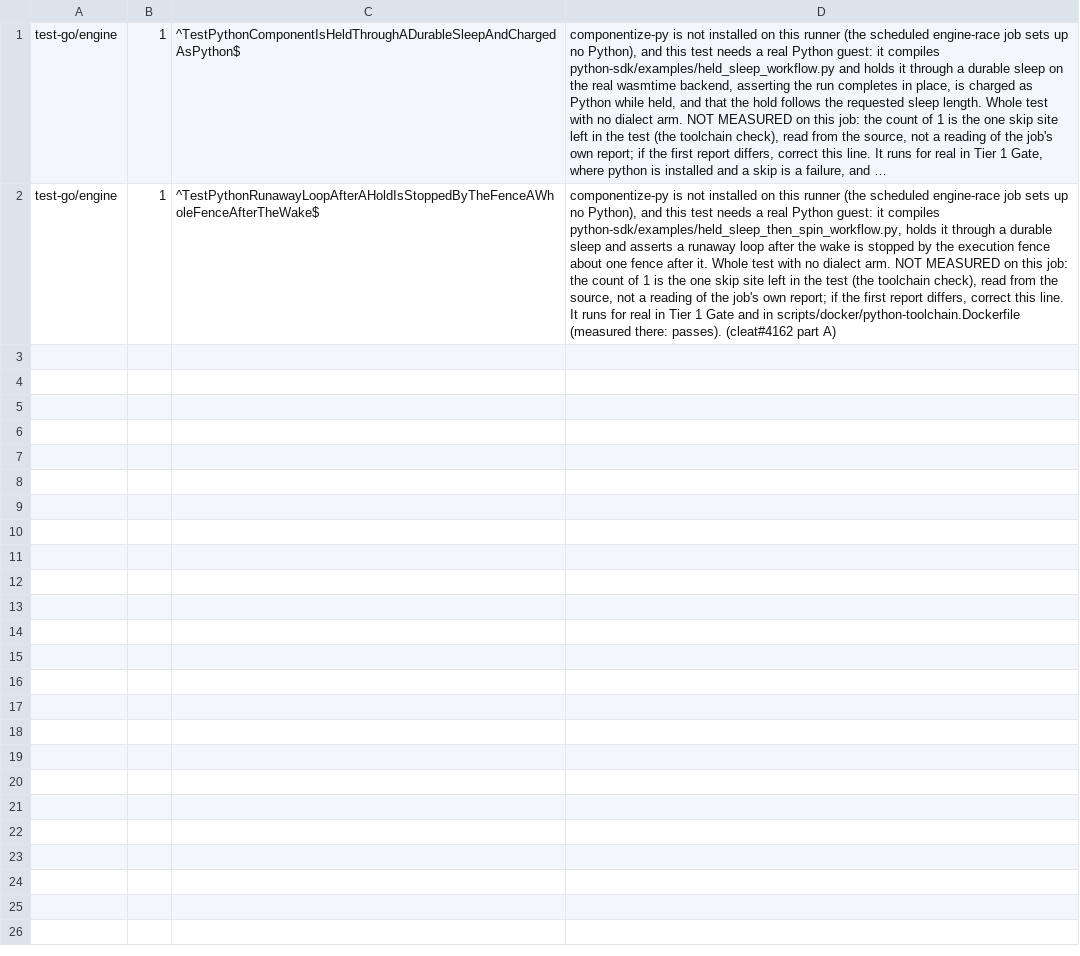
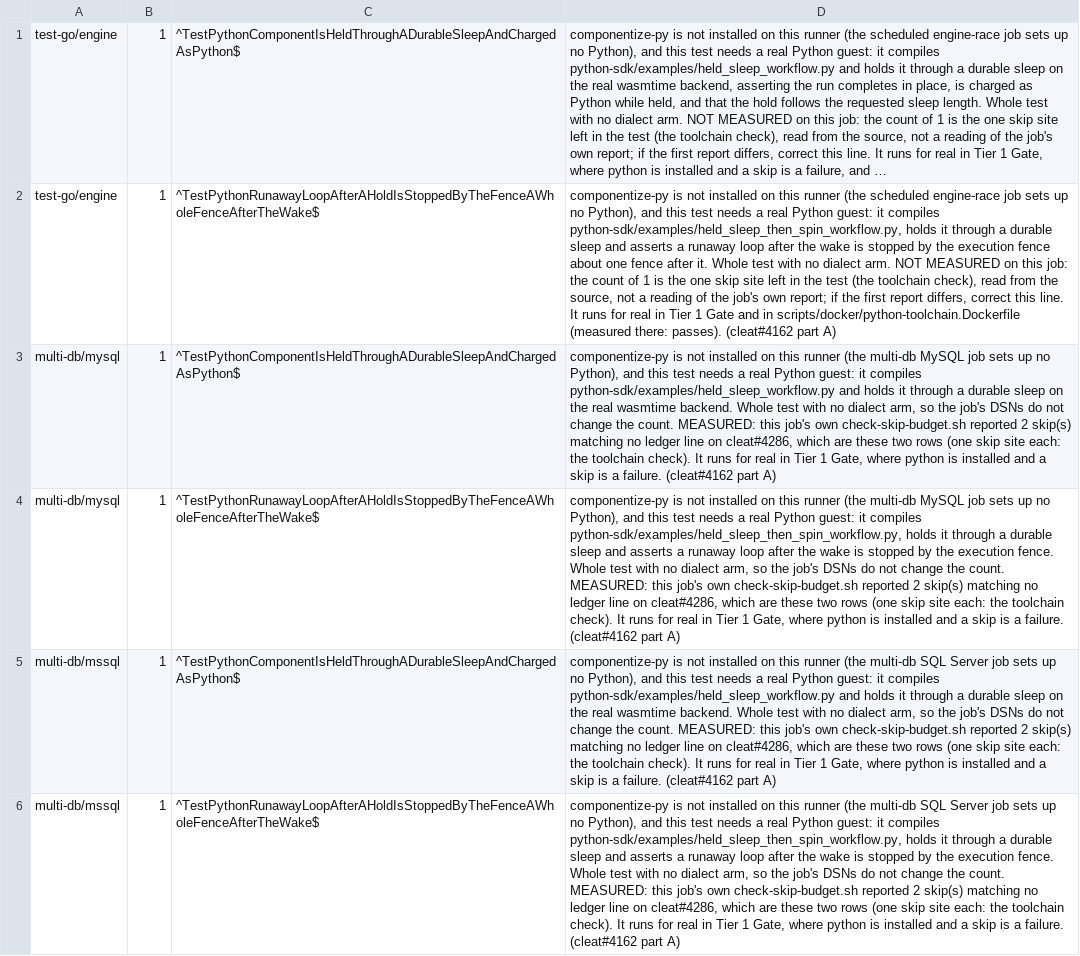
Before and after one commit to cleat-team/cleat, a TSV file: scripts/skip-ledger.d/a-python-component-is-held-through-a-sleep.tsv, drawn as a sheet; long unchanged cells end in …; the diff names each change by its address in the sheet, - before the commit and + after, or states it on an @@ line.

```diff
--- a/scripts/skip-ledger.d/a-python-component-is-held-through-a-sleep.tsv
+++ b/scripts/skip-ledger.d/a-python-component-is-held-through-a-sleep.tsv
+row 3: multi-db/mysql | 1 | ^TestPythonComponentIsHeldThroughADurableSleepAndChargedAsPython$ | componentize-py is not installed on this runner (the multi-db MySQL job sets up no Python), and this test needs a real Python guest: it compiles python-sdk/examples/held_sleep_workflow.py and holds it through a durable sleep on the real wasmtime backend. Whole test with no dialect arm, so the job's DSNs do not change the count. MEASURED: this job's own check-skip-budget.sh reported 2 skip(s) matching no ledger line on cleat#4286, which are these two rows (one skip site each: the toolchain check). It runs for real in Tier 1 Gate, where python is installed and a skip is a failure. (cleat#4162 part A)
+row 4: multi-db/mysql | 1 | ^TestPythonRunawayLoopAfterAHoldIsStoppedByTheFenceAWholeFenceAfterTheWake$ | componentize-py is not installed on this runner (the multi-db MySQL job sets up no Python), and this test needs a real Python guest: it compiles python-sdk/examples/held_sleep_then_spin_workflow.py, holds it through a durable sleep and asserts a runaway loop after the wake is stopped by the execution fence. Whole test with no dialect arm, so the job's DSNs do not change the count. MEASURED: this job's own check-skip-budget.sh reported 2 skip(s) matching no ledger line on cleat#4286, which are these two rows (one skip site each: the toolchain check). It runs for real in Tier 1 Gate, where python is installed and a skip is a failure. (cleat#4162 part A)
+row 5: multi-db/mssql | 1 | ^TestPythonComponentIsHeldThroughADurableSleepAndChargedAsPython$ | componentize-py is not installed on this runner (the multi-db SQL Server job sets up no Python), and this test needs a real Python guest: it compiles python-sdk/examples/held_sleep_workflow.py and holds it through a durable sleep on the real wasmtime backend. Whole test with no dialect arm, so the job's DSNs do not change the count. MEASURED: this job's own check-skip-budget.sh reported 2 skip(s) matching no ledger line on cleat#4286, which are these two rows (one skip site each: the toolchain check). It runs for real in Tier 1 Gate, where python is installed and a skip is a failure. (cleat#4162 part A)
+row 6: multi-db/mssql | 1 | ^TestPythonRunawayLoopAfterAHoldIsStoppedByTheFenceAWholeFenceAfterTheWake$ | componentize-py is not installed on this runner (the multi-db SQL Server job sets up no Python), and this test needs a real Python guest: it compiles python-sdk/examples/held_sleep_then_spin_workflow.py, holds it through a durable sleep and asserts a runaway loop after the wake is stopped by the execution fence. Whole test with no dialect arm, so the job's DSNs do not change the count. MEASURED: this job's own check-skip-budget.sh reported 2 skip(s) matching no ledger line on cleat#4286, which are these two rows (one skip site each: the toolchain check). It runs for real in Tier 1 Gate, where python is installed and a skip is a failure. (cleat#4162 part A)
```
Also changed, not shown: 3 other files.
